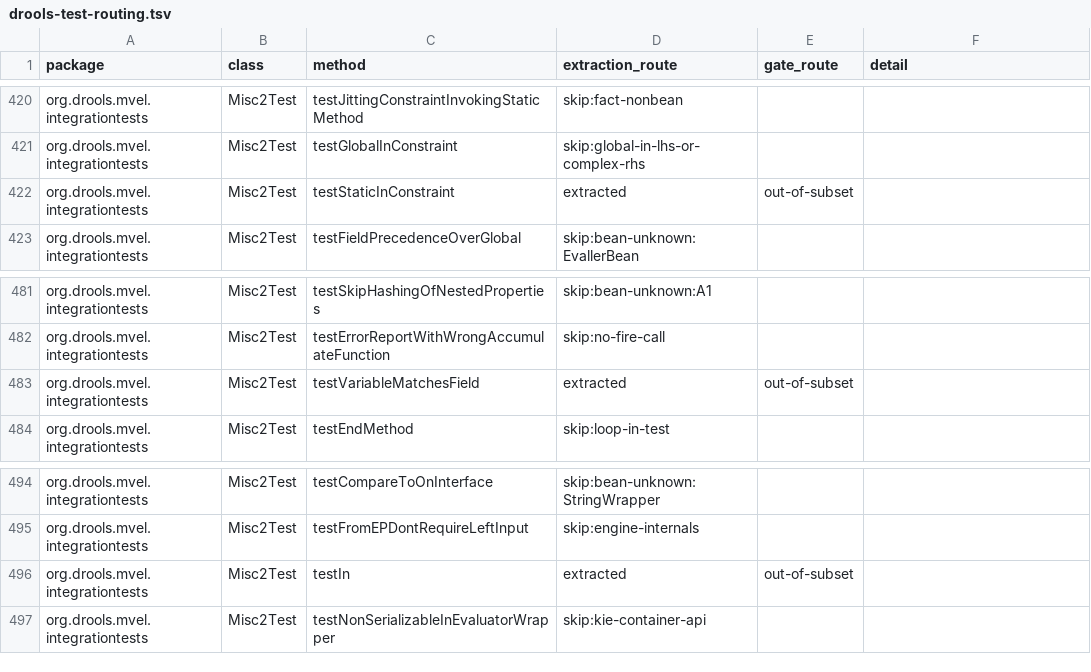
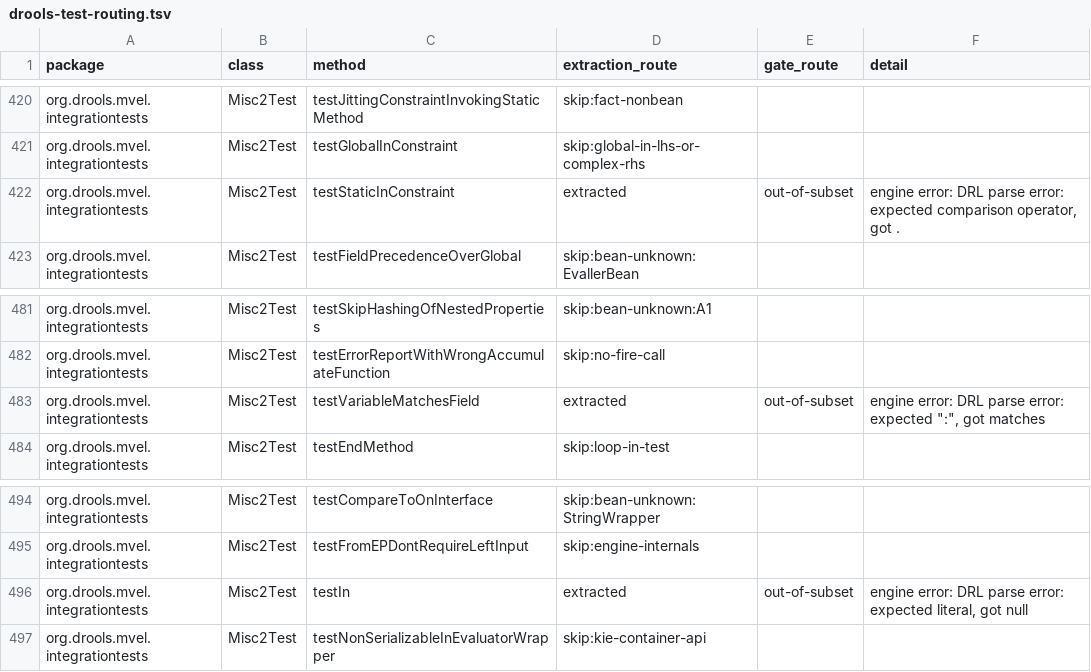
Before and after one commit to sl-agentics/seine, a TSV file: docs/drools-test-routing.tsv, drawn as a sheet; only a part is shown, gaps mark what is left out; the diff covers the shown part only.

```diff
--- a/docs/drools-test-routing.tsv
+++ b/docs/drools-test-routing.tsv
@@ -421,3 +421,3 @@ org.drools.mvel.integrationtests	Misc2Test	testJittingConstraintInvokingStaticMe
 org.drools.mvel.integrationtests	Misc2Test	testGlobalInConstraint	skip:global-in-lhs-or-complex-rhs		
-org.drools.mvel.integrationtests	Misc2Test	testStaticInConstraint	extracted	out-of-subset	
+org.drools.mvel.integrationtests	Misc2Test	testStaticInConstraint	extracted	out-of-subset	engine error: DRL parse error: expected comparison operator, got .
 org.drools.mvel.integrationtests	Misc2Test	testFieldPrecedenceOverGlobal	skip:bean-unknown:EvallerBean		
@@ -482,3 +482,3 @@ org.drools.mvel.integrationtests	Misc2Test	testSkipHashingOfNestedProperties	ski
 org.drools.mvel.integrationtests	Misc2Test	testErrorReportWithWrongAccumulateFunction	skip:no-fire-call		
-org.drools.mvel.integrationtests	Misc2Test	testVariableMatchesField	extracted	out-of-subset	
+org.drools.mvel.integrationtests	Misc2Test	testVariableMatchesField	extracted	out-of-subset	"engine error: DRL parse error: expected "":"", got matches"
 org.drools.mvel.integrationtests	Misc2Test	testEndMethod	skip:loop-in-test		
@@ -495,3 +495,3 @@ org.drools.mvel.integrationtests	Misc2Test	testCompareToOnInterface	skip:bean-un
 org.drools.mvel.integrationtests	Misc2Test	testFromEPDontRequireLeftInput	skip:engine-internals		
-org.drools.mvel.integrationtests	Misc2Test	testIn	extracted	out-of-subset	
+org.drools.mvel.integrationtests	Misc2Test	testIn	extracted	out-of-subset	engine error: DRL parse error: expected literal, got null
 org.drools.mvel.integrationtests	Misc2Test	testNonSerializableInEvaluatorWrapper	skip:kie-container-api		
```
Also changed, not shown: 21 edited cells elsewhere in this file, 48 other files.
